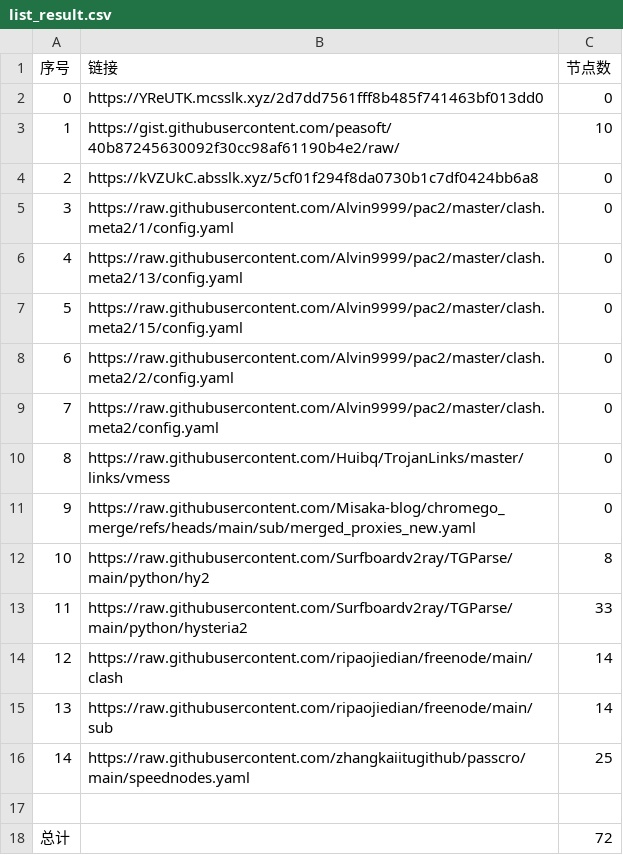
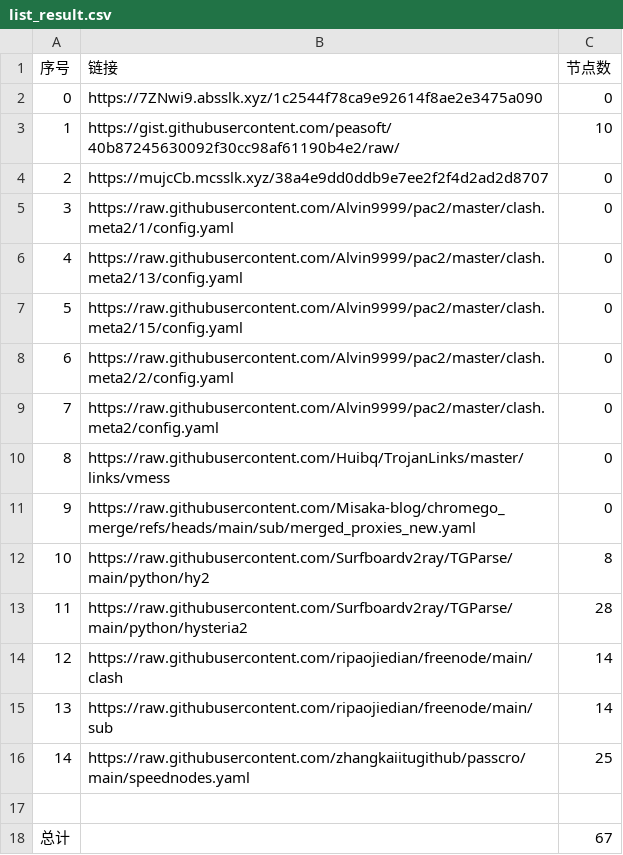
Before and after one commit to this-ooo/nmw, a CSV file: list_result.csv, drawn as a sheet.

```diff
--- a/list_result.csv
+++ b/list_result.csv
@@ -1,5 +1,5 @@
 序号,链接,节点数
-0,https://YReUTK.mcsslk.xyz/2d7dd7561fff8b485f741463bf013dd0,0
+0,https://7ZNwi9.absslk.xyz/1c2544f78ca9e92614f8ae2e3475a090,0
 1,https://gist.githubusercontent.com/peasoft/40b87245630092f30cc98af61190b4e2/raw/,10
-2,https://kVZUkC.absslk.xyz/5cf01f294f8da0730b1c7df0424bb6a8,0
+2,https://mujcCb.mcsslk.xyz/38a4e9dd0ddb9e7ee2f2f4d2ad2d8707,0
 3,https://raw.githubusercontent.com/Alvin9999/pac2/master/clash.meta2/1/config.yaml,0
@@ -12,3 +12,3 @@
 10,https://raw.githubusercontent.com/Surfboardv2ray/TGParse/main/python/hy2,8
-11,https://raw.githubusercontent.com/Surfboardv2ray/TGParse/main/python/hysteria2,33
+11,https://raw.githubusercontent.com/Surfboardv2ray/TGParse/main/python/hysteria2,28
 12,https://raw.githubusercontent.com/ripaojiedian/freenode/main/clash,14
@@ -17,2 +17,2 @@
 
-总计,,72
+总计,,67
```
Also changed, not shown: 8 other files.
